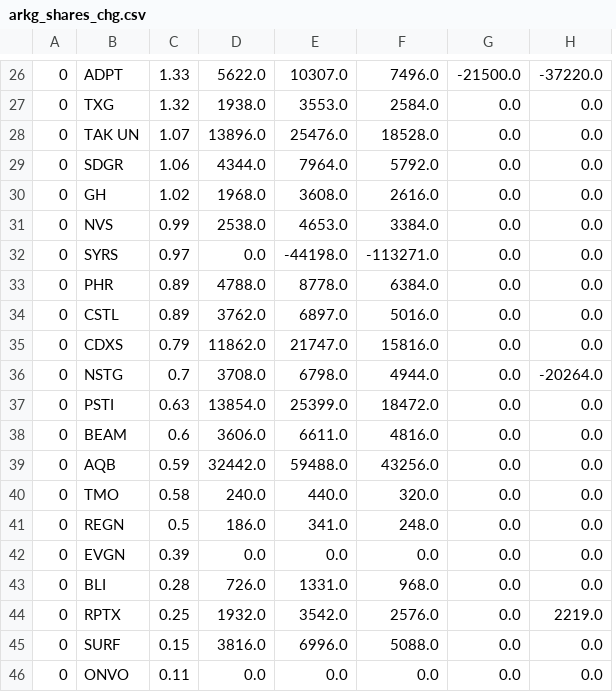
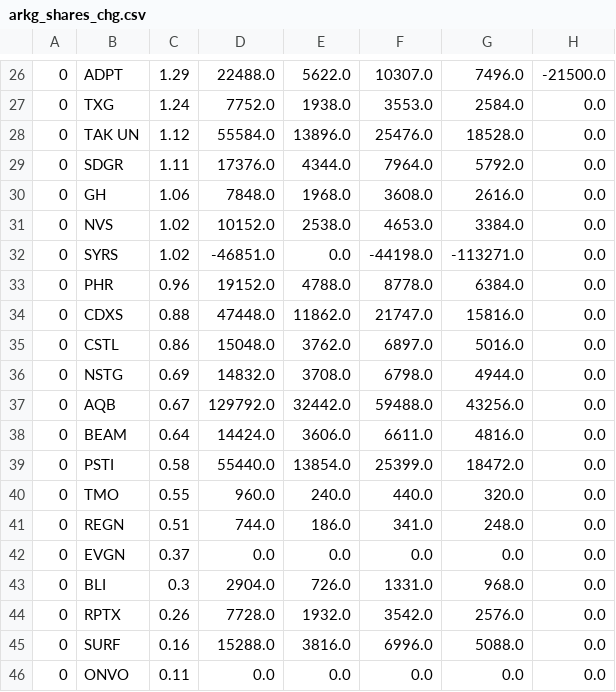
Before and after one commit to usastockinvest/arkinvest, a CSV file: data/arkg_shares_chg.csv, drawn as a sheet; only a part is shown, gaps mark what is left out; removed rows and columns are numbered as before the commit, all else as after; the diff covers the shown part only; the diff names each change by its address in the sheet, - before the commit and + after, or states it on an @@ line.

```diff
--- a/data/arkg_shares_chg.csv
+++ b/data/arkg_shares_chg.csv
+column D, rows 26-34: 22488.0 | 7752.0 | 55584.0 | 17376.0 | 7848.0 | 10152.0 | -46851.0 | 19152.0 | 47448.0; rows 36-37: 14832.0 | 129792.0; rows 40-46: 960.0 | 744.0 | 0.0 | 2904.0 | 7728.0 | 15288.0 | 0.0
-column G, rows 26-33: -21500.0 | 0.0 | 0.0 | 0.0 | 0.0 | 0.0 | 0.0 | 0.0; rows 35-36: 0.0 | 0.0; rows 39-46: all 0.0
-C26: 1.33
+C26: 1.29
-H26: -37220.0
+H26: -21500.0
-C27: 1.32
+C27: 1.24
-C28: 1.07
+C28: 1.12
-C29: 1.06
+C29: 1.11
-C30: 1.02
+C30: 1.06
-C31: 0.99
+C31: 1.02
-C32: 0.97
+C32: 1.02
-C33: 0.89
+C33: 0.96
-row 34: 0 | CSTL | 0.89 | 3762.0 | 6897.0 | 5016.0 | 0.0 | 0.0
-C34: 0.79
+C34: 0.88
+row 35: 0 | CSTL | 0.86 | 15048.0 | 3762.0 | 6897.0 | 5016.0 | 0.0
-C36: 0.7
+C36: 0.69
-H36: -20264.0
+H36: 0.0
-row 37: 0 | PSTI | 0.63 | 13854.0 | 25399.0 | 18472.0 | 0.0 | 0.0
-row 38: 0 | BEAM | 0.6 | 3606.0 | 6611.0 | 4816.0 | 0.0 | 0.0
-C37: 0.59
+C37: 0.67
+row 38: 0 | BEAM | 0.64 | 14424.0 | 3606.0 | 6611.0 | 4816.0 | 0.0
+row 39: 0 | PSTI | 0.58 | 55440.0 | 13854.0 | 25399.0 | 18472.0 | 0.0
-C40: 0.58
+C40: 0.55
-C41: 0.5
+C41: 0.51
-C42: 0.39
+C42: 0.37
-C43: 0.28
+C43: 0.3
-C44: 0.25
+C44: 0.26
-H44: 2219.0
+H44: 0.0
-C45: 0.15
+C45: 0.16
```
Also changed, not shown: 5 added rows, 5 removed rows and 20 edited cells elsewhere in this file, data/arkf_daily.csv, data/arkf_shares_chg.csv, 8 other files.
